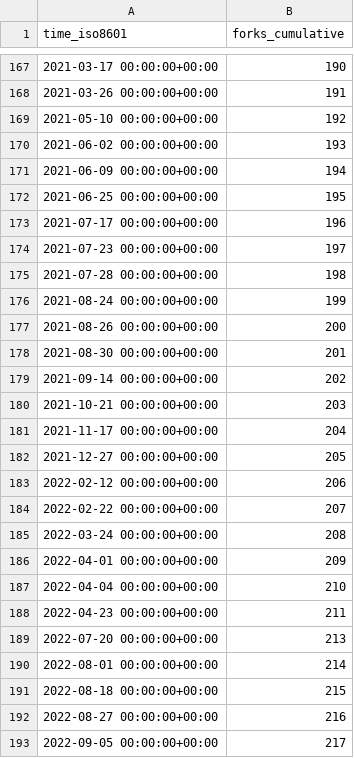
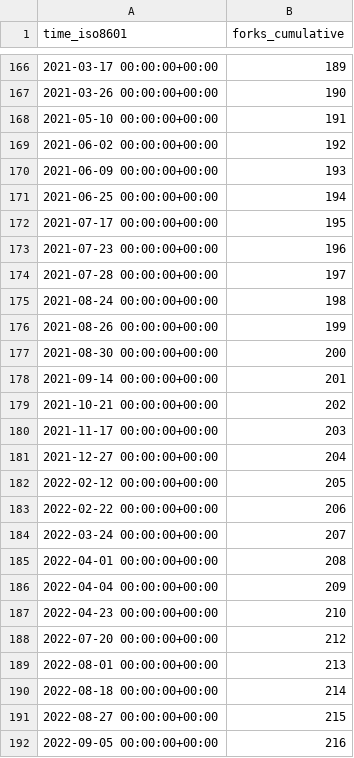
Before and after one commit to mgduda/MPAS-Model-stats, a CSV file: MPAS-Dev/MPAS-Model/ghrs-data/forks.csv, drawn as a sheet; only a part is shown, gaps mark what is left out; the diff covers the shown part only.

```diff
--- a/MPAS-Dev/MPAS-Model/ghrs-data/forks.csv
+++ b/MPAS-Dev/MPAS-Model/ghrs-data/forks.csv
@@ -167,27 +166,27 @@ time_iso8601,forks_cumulative
-2021-03-17 00:00:00+00:00,190
-2021-03-26 00:00:00+00:00,191
-2021-05-10 00:00:00+00:00,192
-2021-06-02 00:00:00+00:00,193
-2021-06-09 00:00:00+00:00,194
-2021-06-25 00:00:00+00:00,195
-2021-07-17 00:00:00+00:00,196
-2021-07-23 00:00:00+00:00,197
-2021-07-28 00:00:00+00:00,198
-2021-08-24 00:00:00+00:00,199
-2021-08-26 00:00:00+00:00,200
-2021-08-30 00:00:00+00:00,201
-2021-09-14 00:00:00+00:00,202
-2021-10-21 00:00:00+00:00,203
-2021-11-17 00:00:00+00:00,204
-2021-12-27 00:00:00+00:00,205
-2022-02-12 00:00:00+00:00,206
-2022-02-22 00:00:00+00:00,207
-2022-03-24 00:00:00+00:00,208
-2022-04-01 00:00:00+00:00,209
-2022-04-04 00:00:00+00:00,210
-2022-04-23 00:00:00+00:00,211
-2022-07-20 00:00:00+00:00,213
-2022-08-01 00:00:00+00:00,214
-2022-08-18 00:00:00+00:00,215
-2022-08-27 00:00:00+00:00,216
-2022-09-05 00:00:00+00:00,217
+2021-03-17 00:00:00+00:00,189
+2021-03-26 00:00:00+00:00,190
+2021-05-10 00:00:00+00:00,191
+2021-06-02 00:00:00+00:00,192
+2021-06-09 00:00:00+00:00,193
+2021-06-25 00:00:00+00:00,194
+2021-07-17 00:00:00+00:00,195
+2021-07-23 00:00:00+00:00,196
+2021-07-28 00:00:00+00:00,197
+2021-08-24 00:00:00+00:00,198
+2021-08-26 00:00:00+00:00,199
+2021-08-30 00:00:00+00:00,200
+2021-09-14 00:00:00+00:00,201
+2021-10-21 00:00:00+00:00,202
+2021-11-17 00:00:00+00:00,203
+2021-12-27 00:00:00+00:00,204
+2022-02-12 00:00:00+00:00,205
+2022-02-22 00:00:00+00:00,206
+2022-03-24 00:00:00+00:00,207
+2022-04-01 00:00:00+00:00,208
+2022-04-04 00:00:00+00:00,209
+2022-04-23 00:00:00+00:00,210
+2022-07-20 00:00:00+00:00,212
+2022-08-01 00:00:00+00:00,213
+2022-08-18 00:00:00+00:00,214
+2022-08-27 00:00:00+00:00,215
+2022-09-05 00:00:00+00:00,216
```
Also changed, not shown: 1 removed row and 104 edited cells elsewhere in this file, MPAS-Dev/MPAS-Model/ghrs-data/stargazers.csv.
